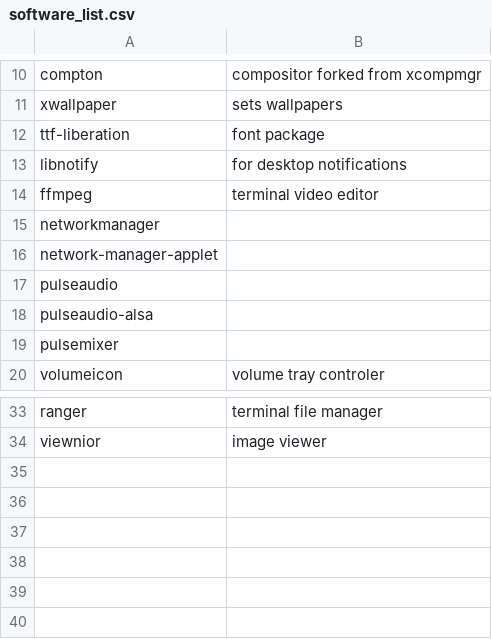
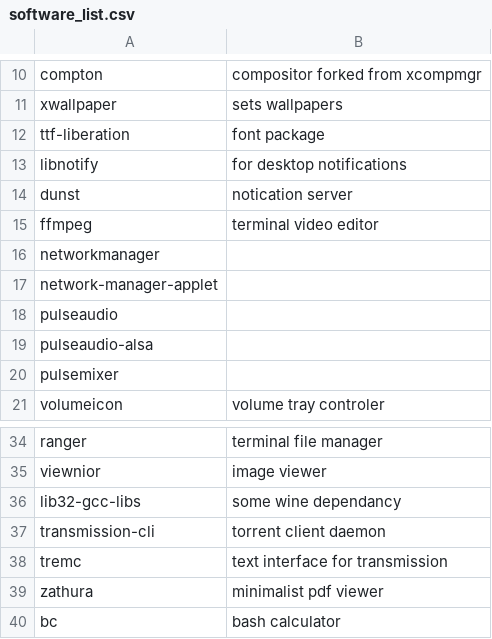
Before and after one commit to Dimithrandir/dotfiles-arch, a CSV file: .config/software_list.csv, drawn as a sheet; only a part is shown, gaps mark what is left out; the diff names each change by its address in the sheet, - before the commit and + after, or states it on an @@ line.

```diff
--- a/.config/software_list.csv
+++ b/.config/software_list.csv
+row 14: dunst | notication server
+row 36: lib32-gcc-libs | some wine dependancy
+row 37: transmission-cli | torrent client daemon
+row 38: tremc | text interface for transmission
+row 39: zathura | minimalist pdf viewer
+row 40: bc | bash calculator
```
Also changed, not shown: 5 other files.
